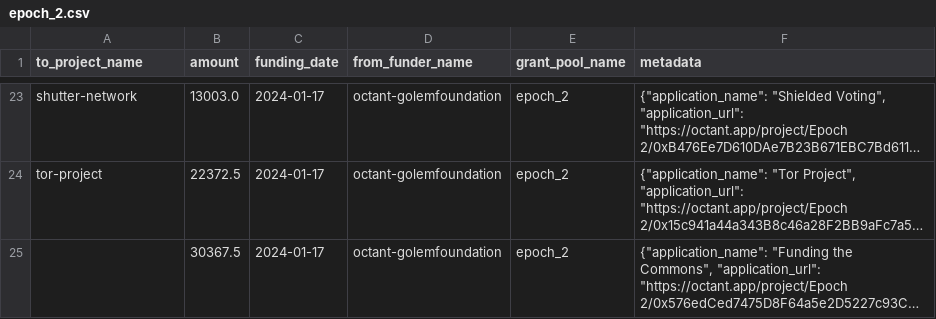
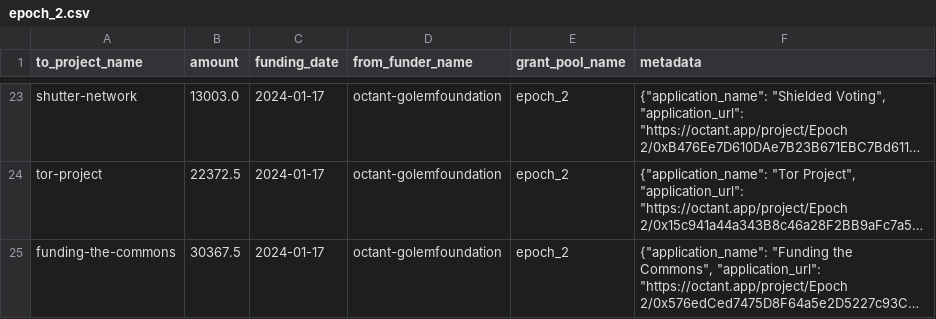
Before and after one commit to opensource-observer/oss-funding, a CSV file: data/funders/octant-golemfoundation/uploads/epoch_2.csv, drawn as a sheet; only a part is shown, gaps mark what is left out; long unchanged cells end in …; the diff names each change by its address in the sheet, - before the commit and + after, or states it on an @@ line.

Commit message:
Update epoch_2.csv

```diff
--- a/data/funders/octant-golemfoundation/uploads/epoch_2.csv
+++ b/data/funders/octant-golemfoundation/uploads/epoch_2.csv
-A25 (to_project_name): (empty)
+A25 (to_project_name): funding-the-commons
```
